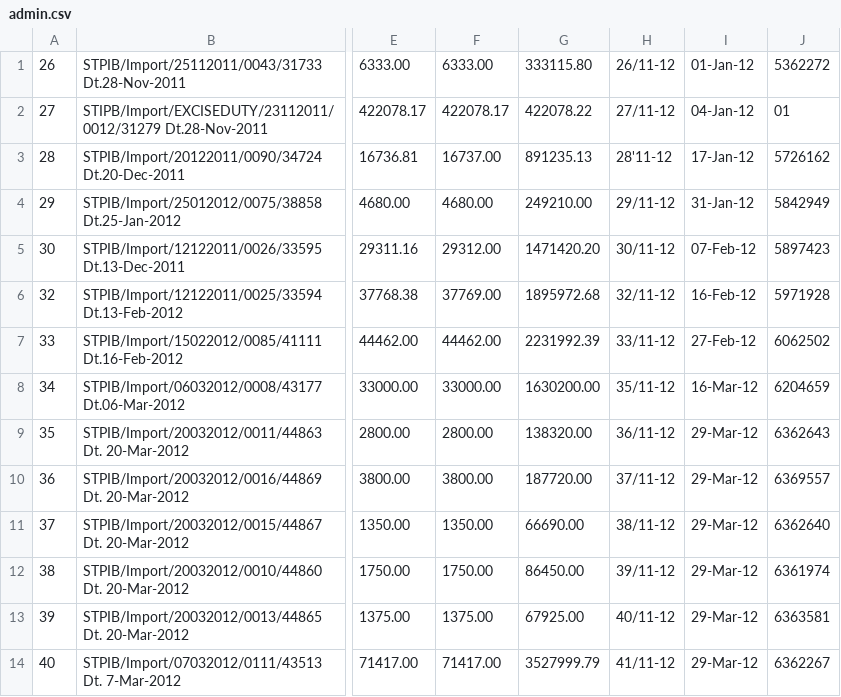
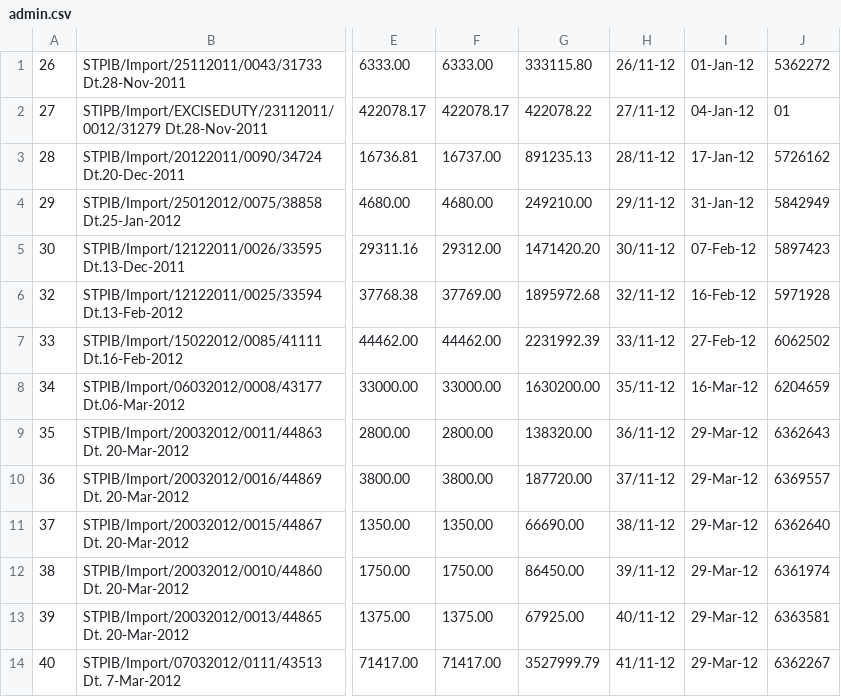
Before and after one commit to bulanlily/kabbadi, a CSV file: scripts/migration/admin.csv, drawn as a sheet; only a part is shown, gaps mark what is left out; the diff names each change by its address in the sheet, - before the commit and + after, or states it on an @@ line.

```diff
--- a/scripts/migration/admin.csv
+++ b/scripts/migration/admin.csv
-H3: 28'11-12
+H3: 28/11-12
```
Also changed, not shown: 5 other files.
